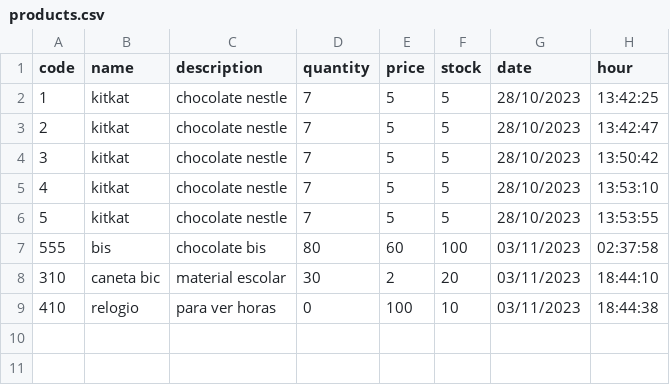
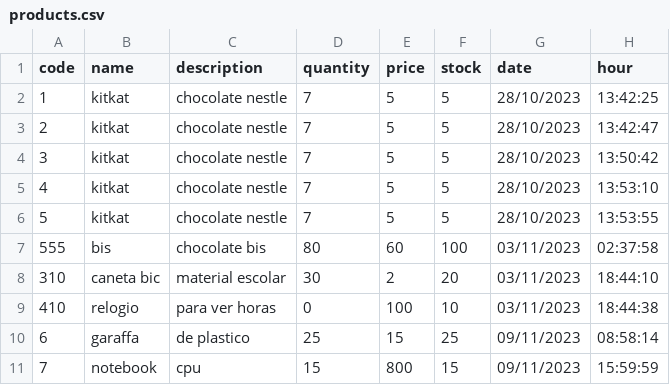
Before and after one commit to HenDGS/Rest, a CSV file: csvs/products.csv, drawn as a sheet.

Commit message:
Update clients, adjust code and fix typos
Update clients.csv with new entries, adjust streaming delay/time and typo in sse.py. Add substantial data to data.txt. Add a README.md file for project description and usage. Revise server.py to clarify its product-related functions and fix minor typos. Make small adjustments and clarifications to client.js. Also, add new information to products.csv and data2.txt. These changes improve the readability, organization, and functionality of the project.

```diff
--- a/csvs/products.csv
+++ b/csvs/products.csv
@@ -9 +9,3 @@ code,name,description,quantity,price,stock,date,hour
 410,relogio,para ver horas,0,100,10,03/11/2023,18:44:38
+6,garaffa,de plastico,25,15,25,09/11/2023,08:58:14
+7,notebook,cpu,15,800,15,09/11/2023,15:59:59
```
Also changed, not shown: csvs/stock_control.csv, 7 other files.
